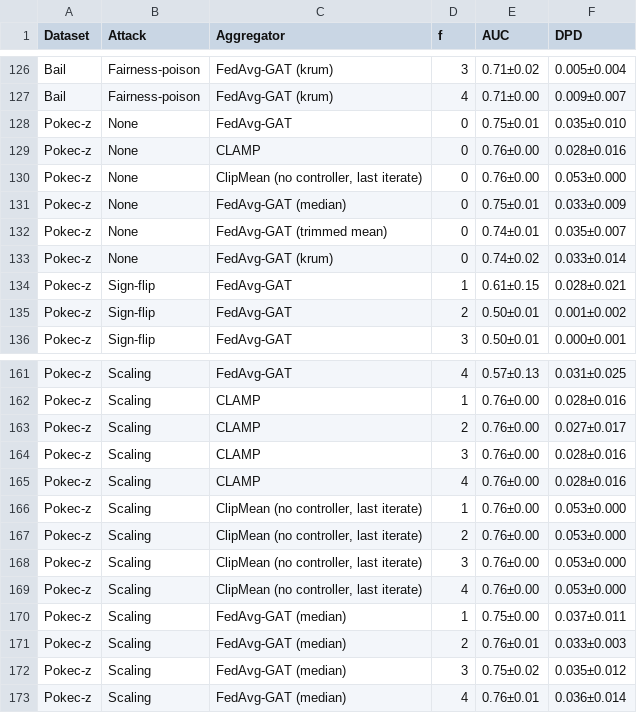
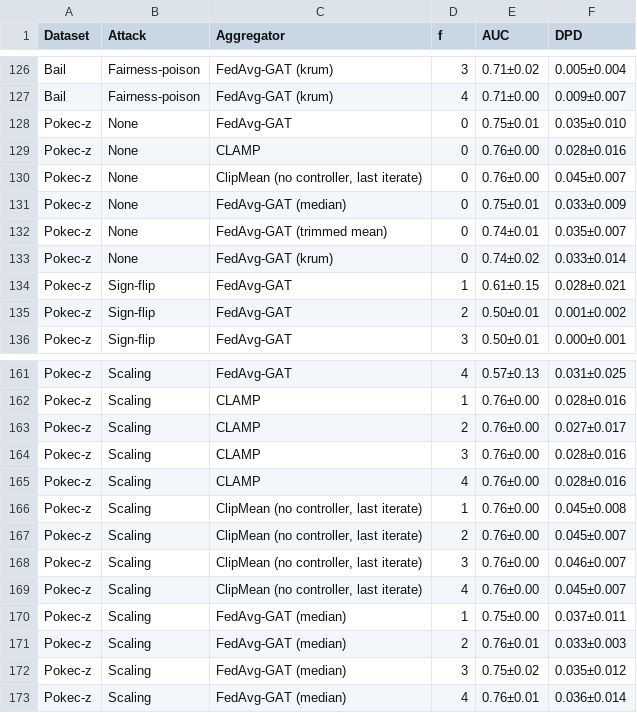
Before and after one commit to vinhqdang/FedFairGNN, a CSV file: results/clamp/tables/e3_attacks.csv, drawn as a sheet; only a part is shown, gaps mark what is left out; the diff covers the shown part only.

```diff
--- a/results/clamp/tables/e3_attacks.csv
+++ b/results/clamp/tables/e3_attacks.csv
@@ -129,3 +129,3 @@ Pokec-z,None,FedAvg-GAT,0,0.75±0.01,0.035±0.010
 Pokec-z,None,CLAMP,0,0.76±0.00,0.028±0.016
-Pokec-z,None,"ClipMean (no controller, last iterate)",0,0.76±0.00,0.053±0.000
+Pokec-z,None,"ClipMean (no controller, last iterate)",0,0.76±0.00,0.045±0.007
 Pokec-z,None,FedAvg-GAT (median),0,0.75±0.01,0.033±0.009
@@ -165,6 +165,6 @@ Pokec-z,Scaling,CLAMP,3,0.76±0.00,0.028±0.016
 Pokec-z,Scaling,CLAMP,4,0.76±0.00,0.028±0.016
-Pokec-z,Scaling,"ClipMean (no controller, last iterate)",1,0.76±0.00,0.053±0.000
-Pokec-z,Scaling,"ClipMean (no controller, last iterate)",2,0.76±0.00,0.053±0.000
-Pokec-z,Scaling,"ClipMean (no controller, last iterate)",3,0.76±0.00,0.053±0.000
-Pokec-z,Scaling,"ClipMean (no controller, last iterate)",4,0.76±0.00,0.053±0.000
+Pokec-z,Scaling,"ClipMean (no controller, last iterate)",1,0.76±0.00,0.045±0.008
+Pokec-z,Scaling,"ClipMean (no controller, last iterate)",2,0.76±0.00,0.045±0.007
+Pokec-z,Scaling,"ClipMean (no controller, last iterate)",3,0.76±0.00,0.046±0.007
+Pokec-z,Scaling,"ClipMean (no controller, last iterate)",4,0.76±0.00,0.045±0.007
 Pokec-z,Scaling,FedAvg-GAT (median),1,0.75±0.00,0.037±0.011
```
Also changed, not shown: 9 added rows and 12 edited cells elsewhere in this file, results/clamp/tables/e3_full_appendix.csv, results/clamp/tables/e4_stat_attacks.csv, 6 other files.
